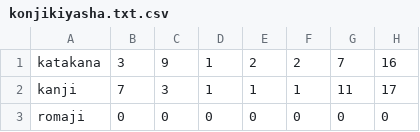
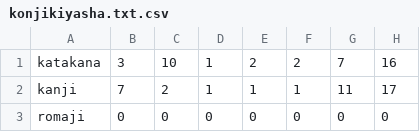
Before and after one commit to annaoskina/DH_research_2019-20, a CSV file: Results/konjikiyasha.txt.csv, drawn as a sheet; only a part is shown; the diff names each change by its address in the sheet, - before the commit and + after, or states it on an @@ line.

```diff
--- a/Results/konjikiyasha.txt.csv
+++ b/Results/konjikiyasha.txt.csv
-C1: 9
+C1: 10
-C2: 3
+C2: 2
```
Also changed, not shown: Results/04yoakemae2_ge.txt.csv, Results/kojin.txt.csv, 23 other files.
